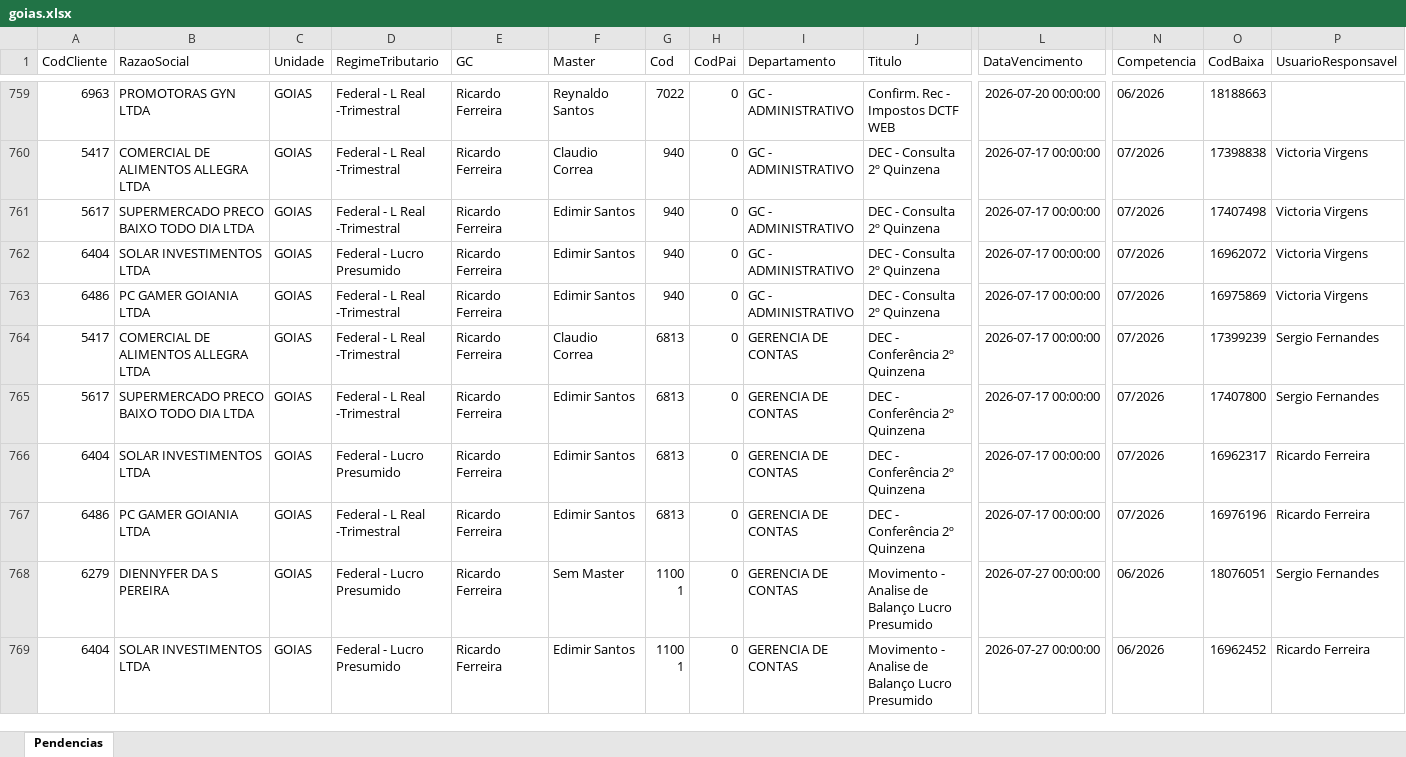
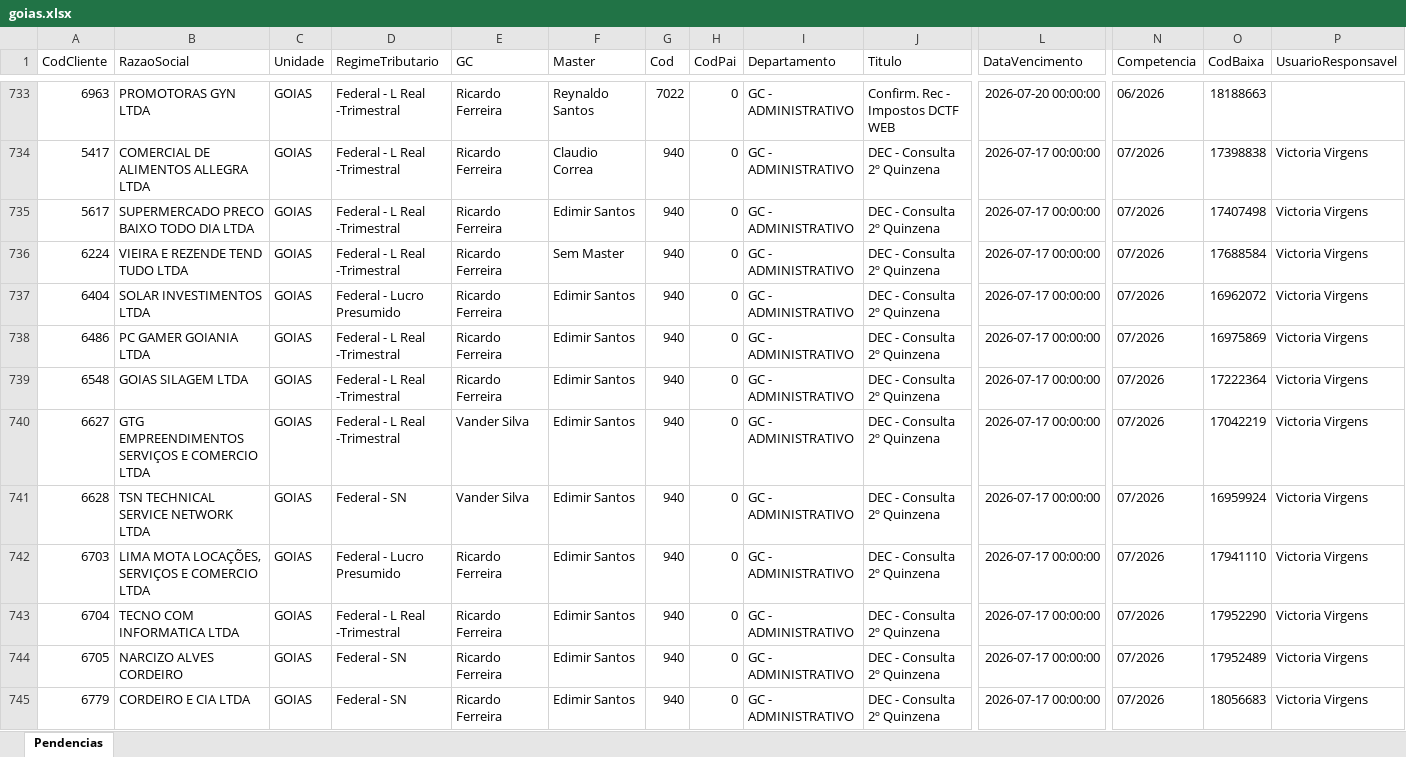
Before and after one commit to willianemanoel/Portal-das-tarefas-teste-, an Excel workbook: dados/base/goias.xlsx, sheet Pendencias, drawn as a sheet; only a part is shown, gaps mark what is left out; the shorter side is filled out with more unchanged rows; values as stored, in another font and other column widths than the file's, no borders; rows hold the shown columns only; the diff covers the shown part only; the diff names each change by its address in the sheet, - before the commit and + after, or states it on an @@ line.

```diff
--- a/dados/base/goias.xlsx (sheet Pendencias)
+++ b/dados/base/goias.xlsx (sheet Pendencias)
+row 736: 6224 | VIEIRA E REZENDE TEND TUDO LTDA | GOIAS | Federal - L Real -Trimestral | Ricardo Ferreira | Sem Master | 940 | 0 | GC - ADMINISTRATIVO | DEC - Consulta 2º Quinzena | 2026-07-17 00:00:00 | 07/2026 | 17688584 | Victoria Virgens
+row 739: 6548 | GOIAS SILAGEM LTDA | GOIAS | Federal - L Real -Trimestral | Ricardo Ferreira | Edimir Santos | 940 | 0 | GC - ADMINISTRATIVO | DEC - Consulta 2º Quinzena | 2026-07-17 00:00:00 | 07/2026 | 17222364 | Victoria Virgens
+row 740: 6627 | GTG EMPREENDIMENTOS SERVIÇOS E COMERCIO LTDA | GOIAS | Federal - L Real -Trimestral | Vander Silva | Edimir Santos | 940 | 0 | GC - ADMINISTRATIVO | DEC - Consulta 2º Quinzena | 2026-07-17 00:00:00 | 07/2026 | 17042219 | Victoria Virgens
+row 741: 6628 | TSN TECHNICAL SERVICE NETWORK LTDA | GOIAS | Federal - SN | Vander Silva | Edimir Santos | 940 | 0 | GC - ADMINISTRATIVO | DEC - Consulta 2º Quinzena | 2026-07-17 00:00:00 | 07/2026 | 16959924 | Victoria Virgens
+row 742: 6703 | LIMA MOTA LOCAÇÕES, SERVIÇOS E COMERCIO LTDA | GOIAS | Federal - Lucro Presumido | Ricardo Ferreira | Edimir Santos | 940 | 0 | GC - ADMINISTRATIVO | DEC - Consulta 2º Quinzena | 2026-07-17 00:00:00 | 07/2026 | 17941110 | Victoria Virgens
+row 743: 6704 | TECNO COM INFORMATICA LTDA | GOIAS | Federal - L Real -Trimestral | Ricardo Ferreira | Edimir Santos | 940 | 0 | GC - ADMINISTRATIVO | DEC - Consulta 2º Quinzena | 2026-07-17 00:00:00 | 07/2026 | 17952290 | Victoria Virgens
+row 744: 6705 | NARCIZO ALVES CORDEIRO | GOIAS | Federal - SN | Ricardo Ferreira | Edimir Santos | 940 | 0 | GC - ADMINISTRATIVO | DEC - Consulta 2º Quinzena | 2026-07-17 00:00:00 | 07/2026 | 17952489 | Victoria Virgens
+row 745: 6779 | CORDEIRO E CIA LTDA | GOIAS | Federal - SN | Ricardo Ferreira | Edimir Santos | 940 | 0 | GC - ADMINISTRATIVO | DEC - Consulta 2º Quinzena | 2026-07-17 00:00:00 | 07/2026 | 18056683 | Victoria Virgens
```
Also changed, not shown: 18 added rows, 26 removed rows and 3 edited cells elsewhere in this sheet, dados/base/santos.xlsx, 1 other file.
